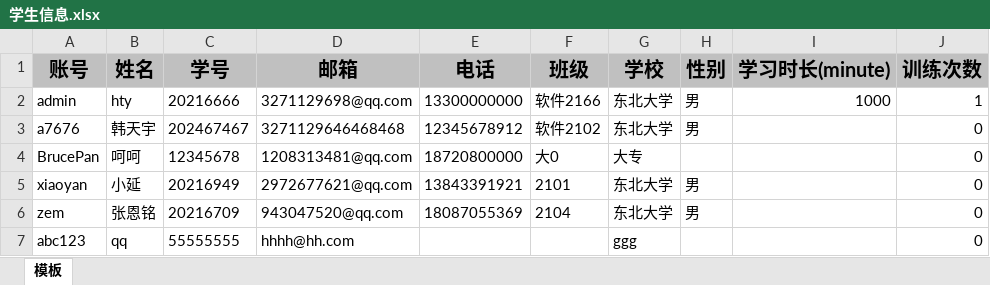
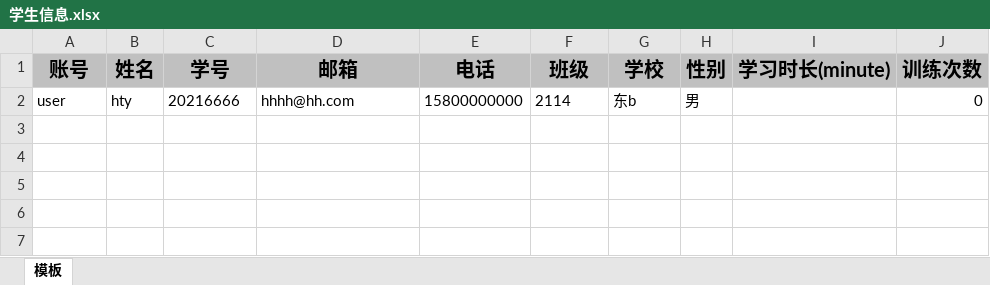
Before and after one commit to unparallelDream/machineLearningPlatform, an Excel workbook: src/main/resources/static/学生信息.xlsx, sheet 模板, drawn as a sheet; values as stored, in another font and other column widths than the file's, no borders; removed rows and columns are numbered as before the commit, all else as after; the diff names each change by its address in the sheet, - before the commit and + after, or states it on an @@ line.

```diff
--- a/src/main/resources/static/学生信息.xlsx (sheet 模板)
+++ b/src/main/resources/static/学生信息.xlsx (sheet 模板)
-row 2: admin | hty | 20216666 | 3271129698@qq.com | 13300000000 | 软件2166 | 东北大学 | 男 | 1000 | 1
-row 3: a7676 | 韩天宇 | 202467467 | 3271129646468468 | 12345678912 | 软件2102 | 东北大学 | 男 |  | 0
-row 4: BrucePan | 呵呵 | 12345678 | 1208313481@qq.com | 18720800000 | 大0 | 大专 |  |  | 0
-row 5: xiaoyan | 小延 | 20216949 | 2972677621@qq.com | 13843391921 | 2101 | 东北大学 | 男 |  | 0
-row 6: zem | 张恩铭 | 20216709 | 943047520@qq.com | 18087055369 | 2104 | 东北大学 | 男 |  | 0
-row 7: abc123 | qq | 55555555 | hhhh@hh.com |  |  | ggg |  |  | 0
+row 2: user | hty | 20216666 | hhhh@hh.com | 15800000000 | 2114 | 东b | 男 |  | 0
```
Also changed, not shown: 28 other files.
